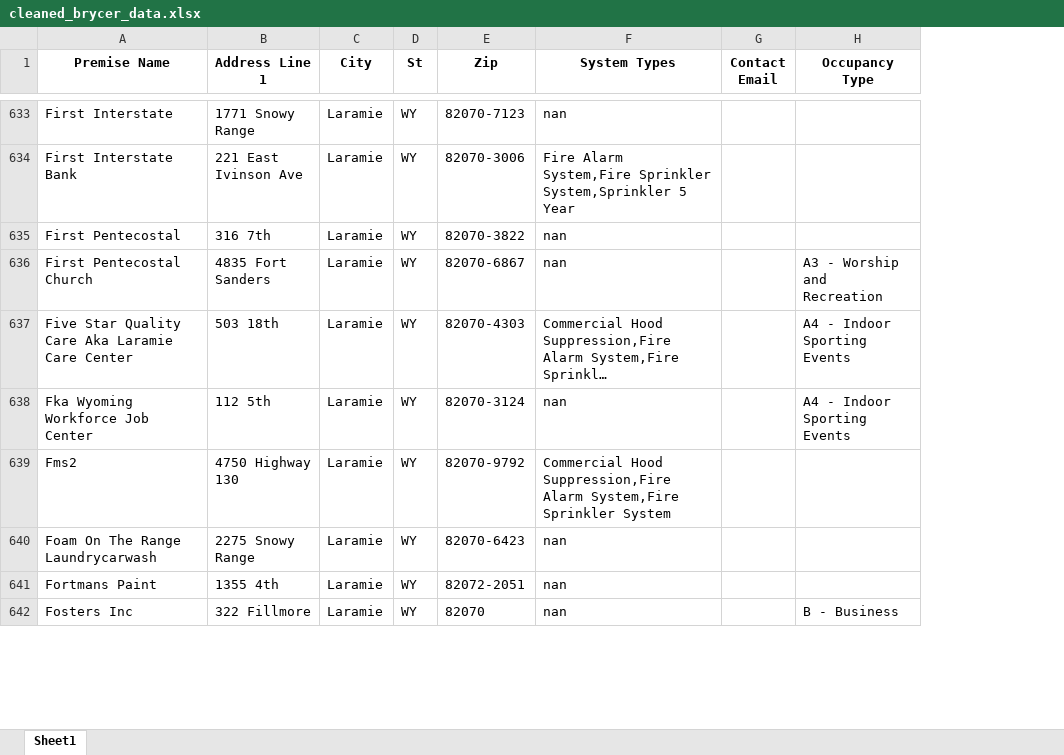
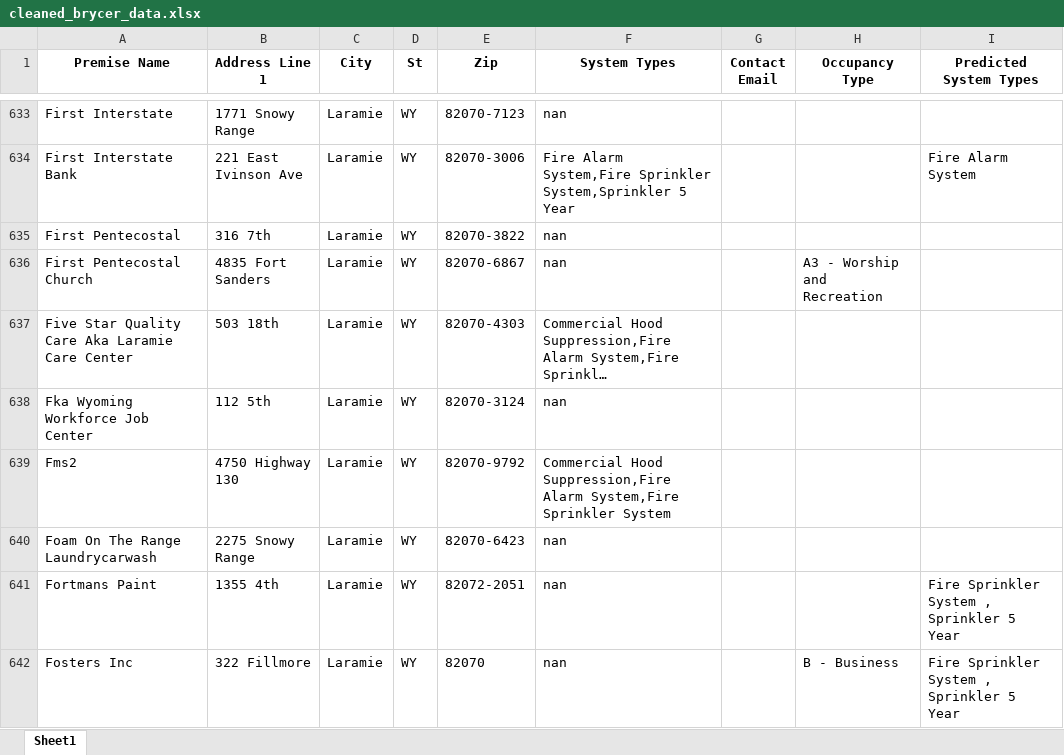
Before and after one commit to noahredford/liv-data-processing-suite, an Excel workbook: media/cleaned_brycer_data.xlsx, sheet Sheet1, drawn as a sheet; only a part is shown, gaps mark what is left out; long unchanged cells end in …; values as stored, in another font and other column widths than the file's, no borders; the diff covers the shown part only; the diff names each change by its address in the sheet, - before the commit and + after, or states it on an @@ line.

```diff
--- a/media/cleaned_brycer_data.xlsx (sheet Sheet1)
+++ b/media/cleaned_brycer_data.xlsx (sheet Sheet1)
+column I (Predicted System Types), rows 634-642: Fire Alarm System |  |  |  |  |  |  | Fire Sprinkler System , Sprinkler 5 Year | Fire Sprinkler System , Sprinkler 5 Year
-H637:H638 (Occupancy Type): A4 - Indoor Sporting Events
+H637:H638 (Occupancy Type): (empty)
```
Also changed, not shown: 62 edited cells elsewhere in this sheet, 30 other files.
